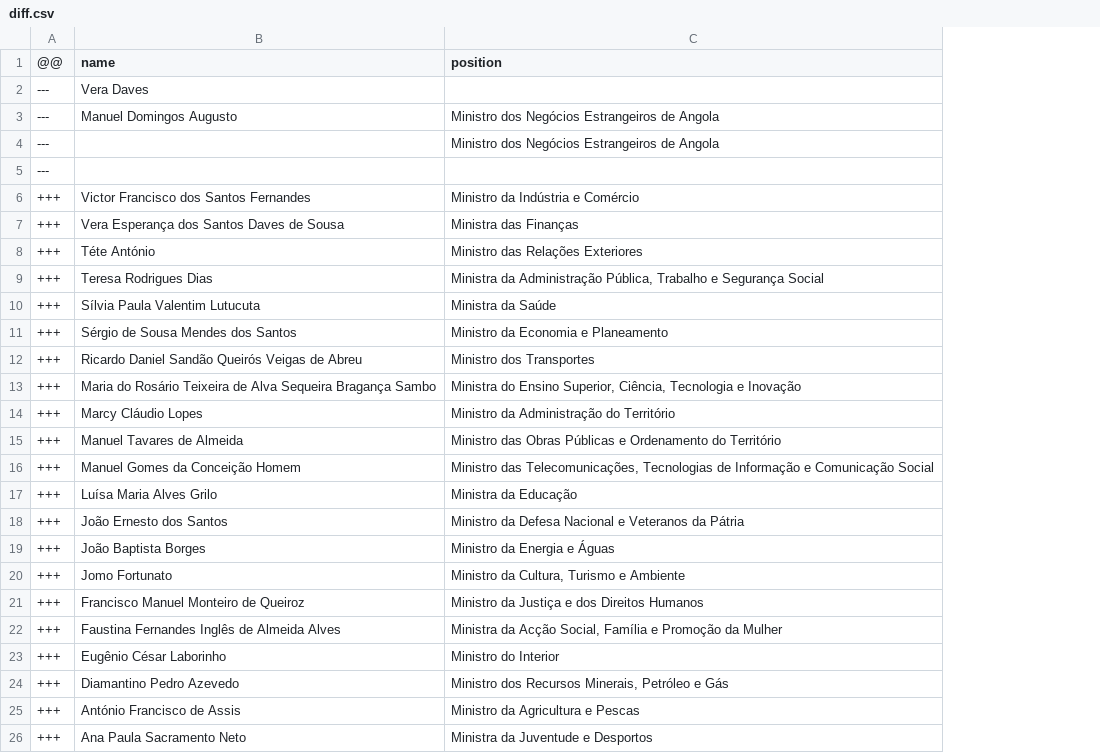
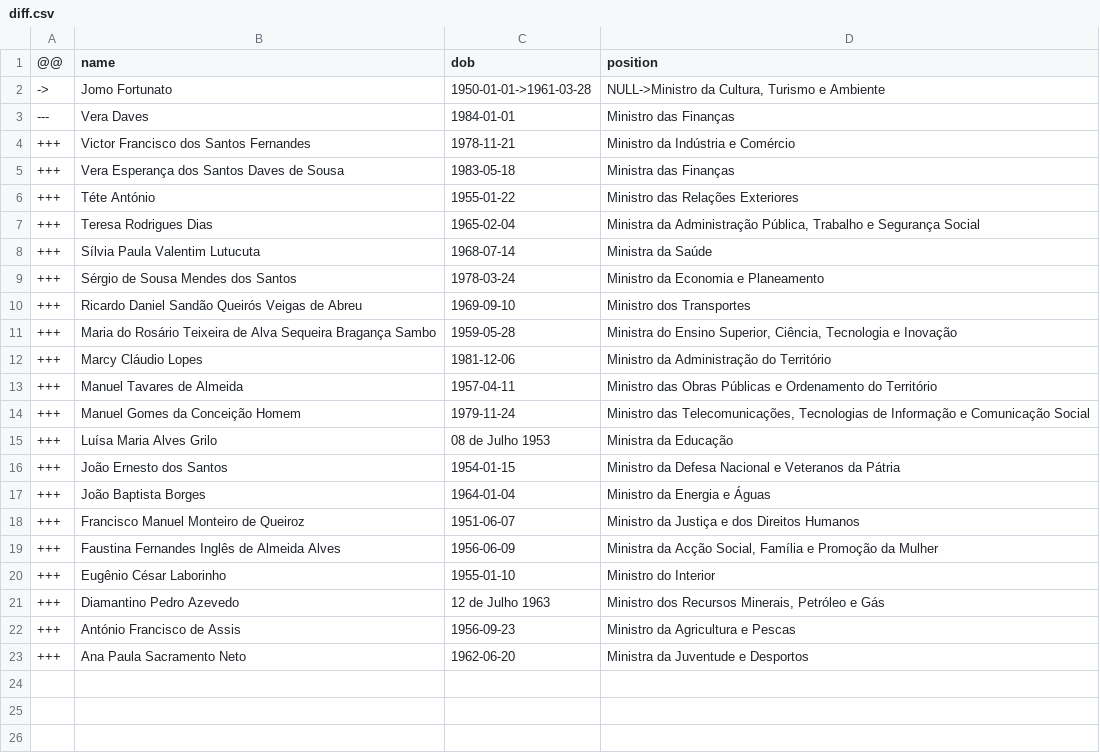
Before and after one commit to every-politician-scrapers/angola, a CSV file: data/diff.csv, drawn as a sheet; removed rows and columns are numbered as before the commit, all else as after; the diff names each change by its address in the sheet, - before the commit and + after, or states it on an @@ line.

```diff
--- a/data/diff.csv
+++ b/data/diff.csv
+column C (dob), rows 3-23: 1984-01-01 | 1978-11-21 | 1983-05-18 | 1955-01-22 | 1965-02-04 | 1968-07-14 | 1978-03-24 | 1969-09-10 | 1959-05-28 | 1981-12-06 | 1957-04-11 | 1979-11-24 | 08 de Julho 1953 | 1954-01-15 | 1964-01-04 | 1951-06-07 | 1956-06-09 | 1955-01-10 | 12 de Julho 1963 | 1956-09-23 | 1962-06-20
+row 2: -> | Jomo Fortunato | 1950-01-01->1961-03-28 | NULL->Ministro da Cultura, Turismo e Ambiente
-D3 (position): (empty)
+D3 (position): Ministro das Finanças
-row 3: --- | Manuel Domingos Augusto | Ministro dos Negócios Estrangeiros de Angola
-row 4: --- |  | Ministro dos Negócios Estrangeiros de Angola
-row 5: ---
-row 20: +++ | Jomo Fortunato | Ministro da Cultura, Turismo e Ambiente
```
Also changed, not shown: data/wikidata.csv.
